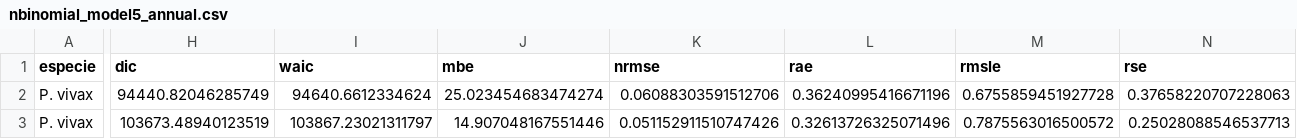
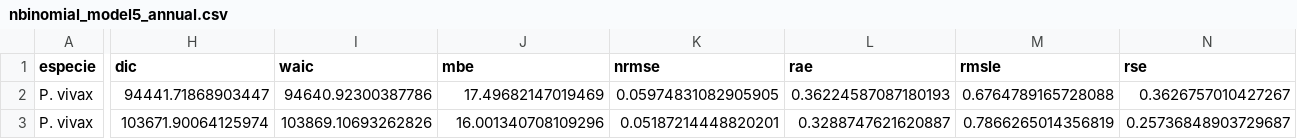
Before and after one commit to mkyou/malaria, a CSV file: results/family_comparison/models/nbinomial_model5_annual.csv, drawn as a sheet; only a part is shown, gaps mark what is left out; the diff covers the shown part only; the diff names each change by its address in the sheet, - before the commit and + after, or states it on an @@ line.

```diff
--- a/results/family_comparison/models/nbinomial_model5_annual.csv
+++ b/results/family_comparison/models/nbinomial_model5_annual.csv
-H2 (dic): 94440.82046285749
+H2 (dic): 94441.71868903447
-I2 (waic): 94640.6612334624
+I2 (waic): 94640.92300387786
-J2 (mbe): 25.023454683474274
+J2 (mbe): 17.49682147019469
-K2 (nrmse): 0.06088303591512706
+K2 (nrmse): 0.05974831082905905
-L2 (rae): 0.36240995416671196
+L2 (rae): 0.36224587087180193
-M2 (rmsle): 0.6755859451927728
+M2 (rmsle): 0.6764789165728088
-N2 (rse): 0.37658220707228063
+N2 (rse): 0.3626757010427267
-H3 (dic): 103673.48940123519
+H3 (dic): 103671.90064125974
-I3 (waic): 103867.23021311797
+I3 (waic): 103869.10693262826
-J3 (mbe): 14.907048167551446
+J3 (mbe): 16.001340708109296
-K3 (nrmse): 0.051152911510747426
+K3 (nrmse): 0.05187214448820201
-L3 (rae): 0.32613726325071496
+L3 (rae): 0.3288747621620887
-M3 (rmsle): 0.7875563016500572
+M3 (rmsle): 0.7866265014356819
-N3 (rse): 0.25028088546537713
+N3 (rse): 0.25736848903729687
```
Also changed, not shown: 182 edited cells elsewhere in this file, results/family_comparison/models/nbinomial_model6.csv, results/family_comparison/models/poisson_model6.csv, 31 other files.
